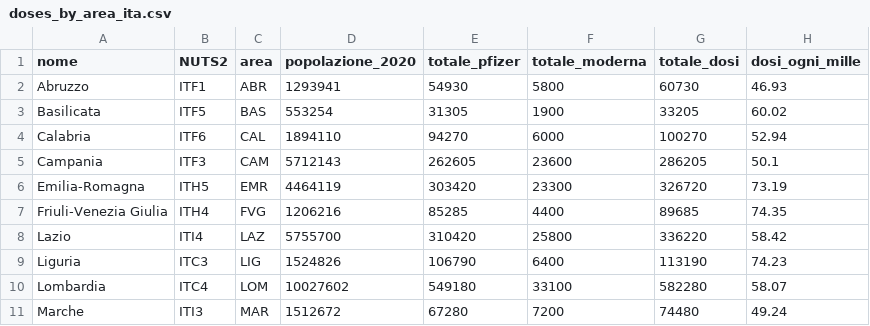
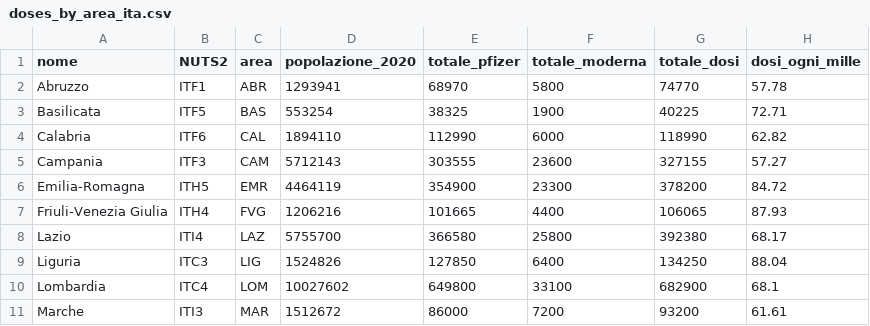
Before and after one commit to baggiponte/vaccine-data-italy, a CSV file: data_ita/doses_by_area_ita.csv, drawn as a sheet; only a part is shown; the diff covers the shown part only.

```diff
--- a/data_ita/doses_by_area_ita.csv
+++ b/data_ita/doses_by_area_ita.csv
@@ -1,11 +1,11 @@
 nome,NUTS2,area,popolazione_2020,totale_pfizer,totale_moderna,totale_dosi,dosi_ogni_mille
-Abruzzo,ITF1,ABR,1293941,54930,5800,60730,46.93
-Basilicata,ITF5,BAS,553254,31305,1900,33205,60.02
-Calabria,ITF6,CAL,1894110,94270,6000,100270,52.94
-Campania,ITF3,CAM,5712143,262605,23600,286205,50.1
-Emilia-Romagna,ITH5,EMR,4464119,303420,23300,326720,73.19
-Friuli-Venezia Giulia,ITH4,FVG,1206216,85285,4400,89685,74.35
-Lazio,ITI4,LAZ,5755700,310420,25800,336220,58.42
-Liguria,ITC3,LIG,1524826,106790,6400,113190,74.23
-Lombardia,ITC4,LOM,10027602,549180,33100,582280,58.07
-Marche,ITI3,MAR,1512672,67280,7200,74480,49.24
+Abruzzo,ITF1,ABR,1293941,68970,5800,74770,57.78
+Basilicata,ITF5,BAS,553254,38325,1900,40225,72.71
+Calabria,ITF6,CAL,1894110,112990,6000,118990,62.82
+Campania,ITF3,CAM,5712143,303555,23600,327155,57.27
+Emilia-Romagna,ITH5,EMR,4464119,354900,23300,378200,84.72
+Friuli-Venezia Giulia,ITH4,FVG,1206216,101665,4400,106065,87.93
+Lazio,ITI4,LAZ,5755700,366580,25800,392380,68.17
+Liguria,ITC3,LIG,1524826,127850,6400,134250,88.04
+Lombardia,ITC4,LOM,10027602,649800,33100,682900,68.1
+Marche,ITI3,MAR,1512672,86000,7200,93200,61.61
```
Also changed, not shown: 36 edited cells elsewhere in this file, data_ita/doses_by_date_ita.csv, 2 other files.
